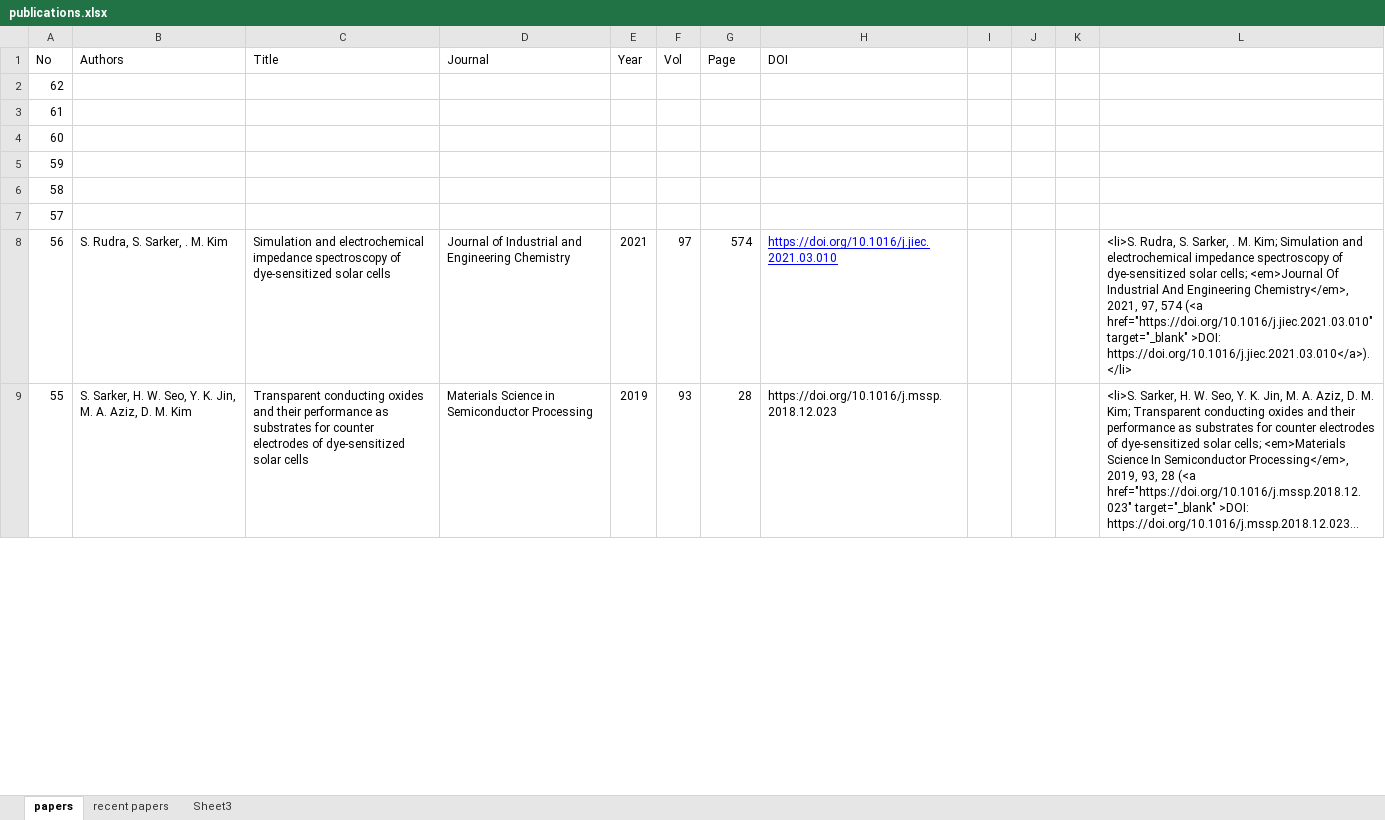
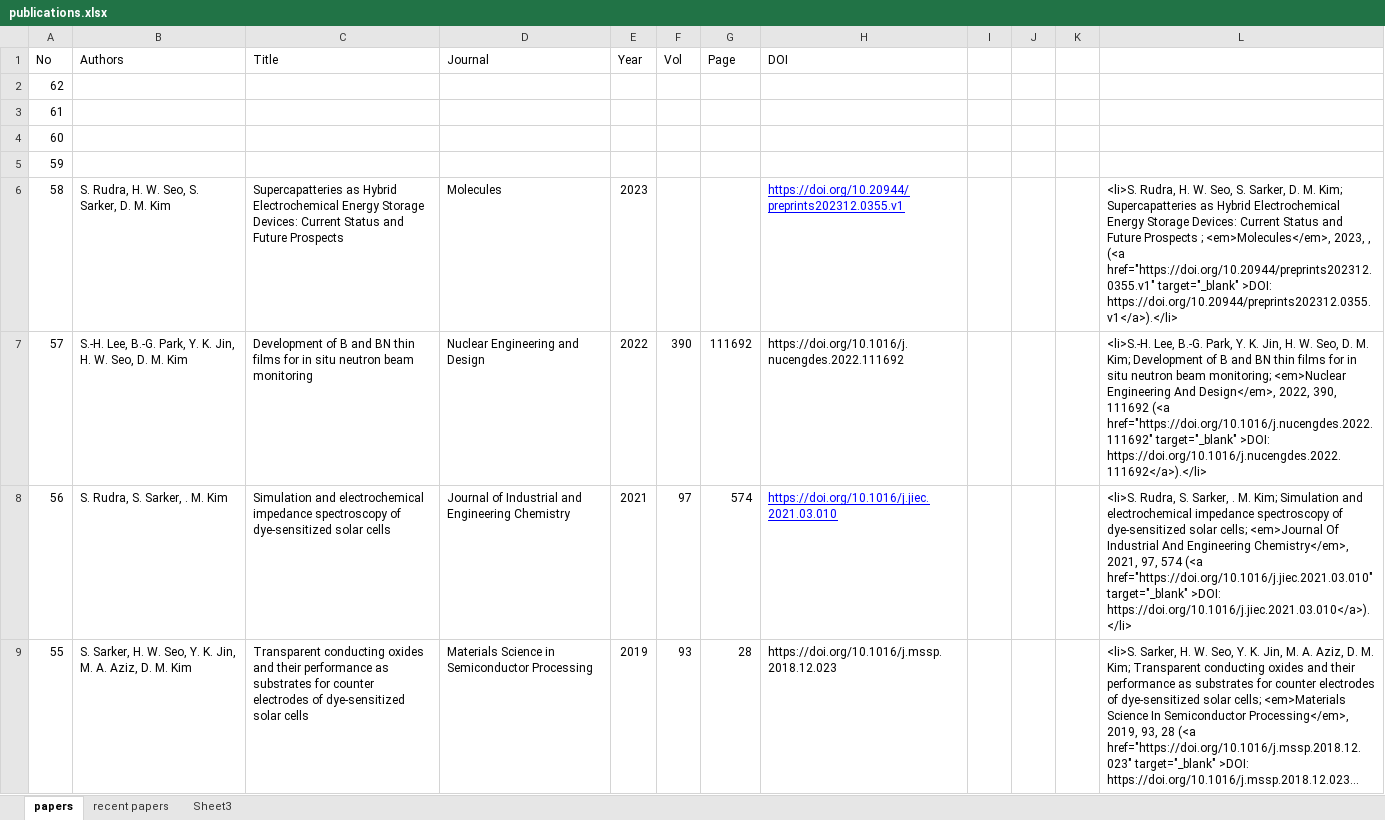
Before and after one commit to eml-hu/eml-hu.github.io, an Excel workbook: publications.xlsx, sheet papers, drawn as a sheet; only a part is shown; long unchanged cells end in …; values as stored, in another font and other column widths than the file's, no borders; the diff covers the shown part only; the diff names each change by its address in the sheet, - before the commit and + after, or states it on an @@ line.

Commit message:
update puclication.xlsx

```diff
--- a/publications.xlsx (sheet papers)
+++ b/publications.xlsx (sheet papers)
-B6 (Authors): (empty)
+B6 (Authors): S. Rudra, H. W. Seo, S. Sarker, D. M. Kim
-C6 (Title): (empty)
+C6 (Title): Supercapatteries as Hybrid Electrochemical Energy Storage Devices: Current Status and Future Prospects
-D6 (Journal): (empty)
+D6 (Journal): Molecules
-E6 (Year): (empty)
+E6 (Year): 2023
-H6 (DOI): (empty)
+H6 (DOI): https://doi.org/10.20944/preprints202312.0355.v1
-L6: (empty)
+L6: <li>S. Rudra, H. W. Seo, S. Sarker, D. M. Kim; Supercapatteries as Hybrid Electrochemical Energy Storage Devices: Current Status and Future Prospects ; <em>Molecules</em>, 2023, , (<a href="https://doi.org/10.20944/preprints202312.0355.v1" target="_blank" >DOI: https://doi.org/10.20944/preprints202312.0355.v1</a>).</li>
-B7 (Authors): (empty)
+B7 (Authors): S.-H. Lee, B.-G. Park, Y. K. Jin, H. W. Seo, D. M. Kim
-C7 (Title): (empty)
+C7 (Title): Development of B and BN thin films for in situ neutron beam monitoring
-D7 (Journal): (empty)
+D7 (Journal): Nuclear Engineering and Design
-E7 (Year): (empty)
+E7 (Year): 2022
-F7 (Vol): (empty)
+F7 (Vol): 390
-G7 (Page): (empty)
+G7 (Page): 111692
-H7 (DOI): (empty)
+H7 (DOI): https://doi.org/10.1016/j.nucengdes.2022.111692
-L7: (empty)
+L7: <li>S.-H. Lee, B.-G. Park, Y. K. Jin, H. W. Seo, D. M. Kim; Development of B and BN thin films for in situ neutron beam monitoring; <em>Nuclear Engineering And Design</em>, 2022, 390, 111692 (<a href="https://doi.org/10.1016/j.nucengdes.2022.111692" target="_blank" >DOI: https://doi.org/10.1016/j.nucengdes.2022.111692</a>).</li>
```
Also changed, not shown: 2 edited cells elsewhere in this sheet.
